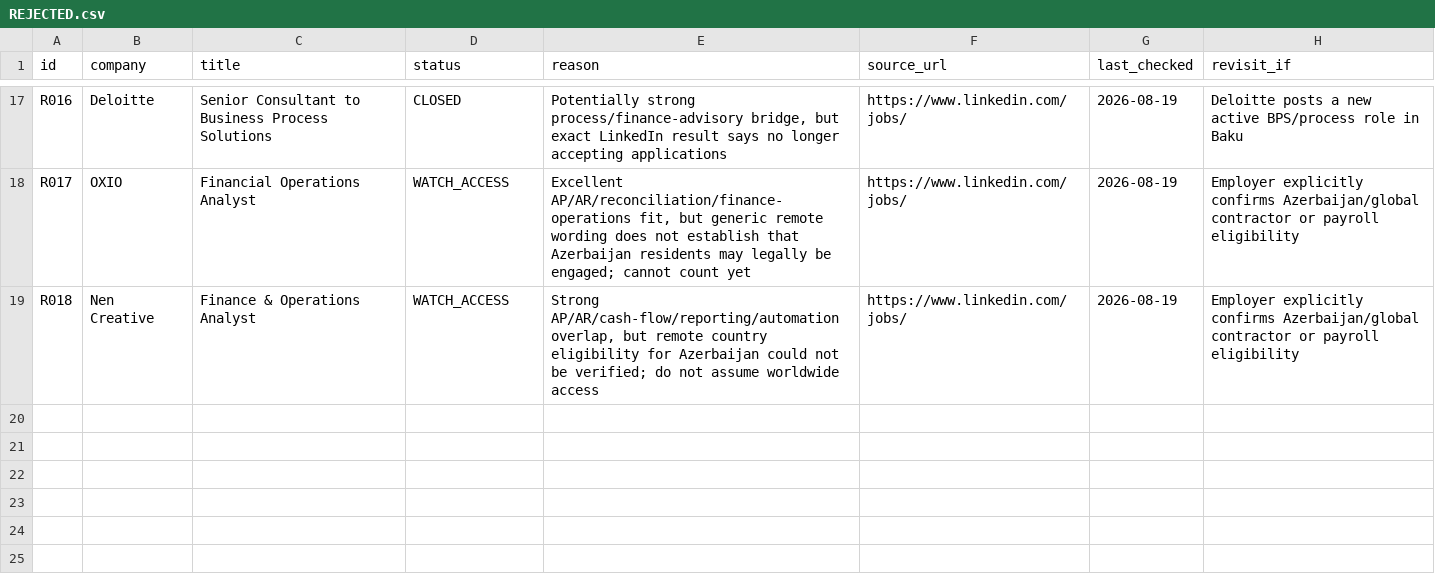
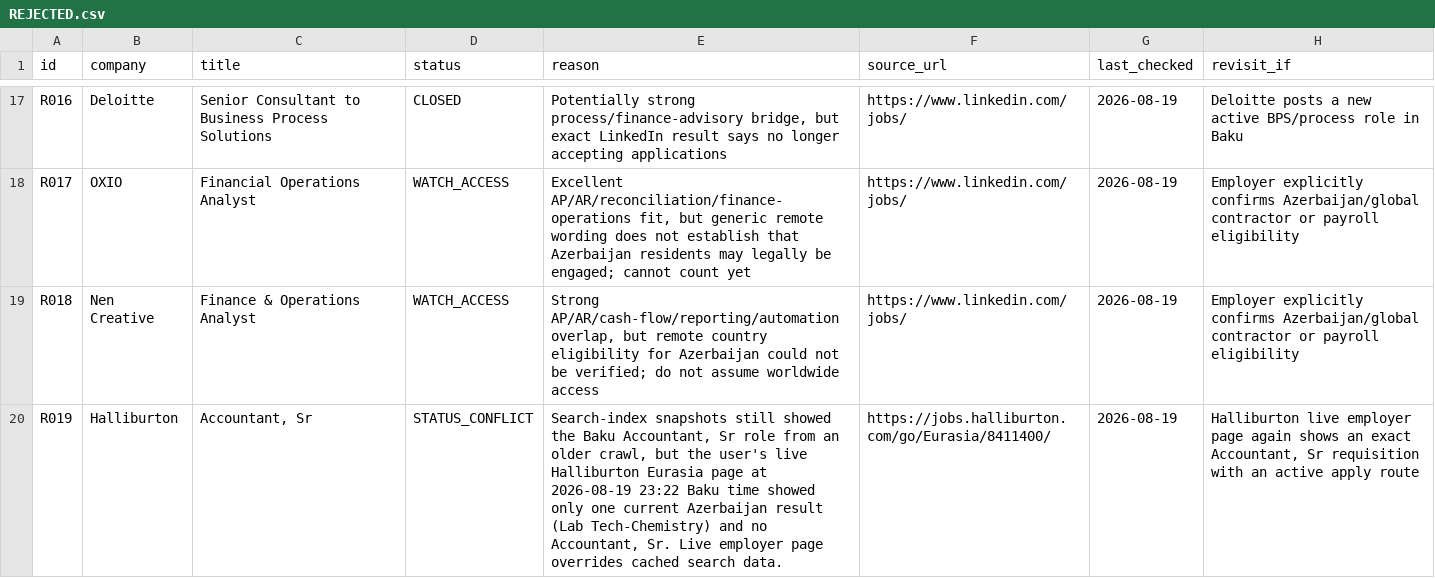
Before and after one commit to Mikayilzade/Mikayilzade-job-search, a CSV file: REJECTED.csv, drawn as a sheet; only a part is shown, gaps mark what is left out; the diff names each change by its address in the sheet, - before the commit and + after, or states it on an @@ line.

Commit message:
Record Halliburton live-page status conflict

```diff
--- a/REJECTED.csv
+++ b/REJECTED.csv
+row 20: R019 | Halliburton | Accountant, Sr | STATUS_CONFLICT | Search-index snapshots still showed the Baku Accountant, Sr role from an older crawl, but the user's live Halliburton Eurasia page at 2026-08-19 23:22 Baku time showed only one current Azerbaijan result (Lab Tech-Chemistry) and no Accountant, Sr. Live employer page overrides cached search data. | https://jobs.halliburton.com/go/Eurasia/8411400/ | 2026-08-19 | Halliburton live employer page again shows an exact Accountant, Sr requisition with an active apply route
```
